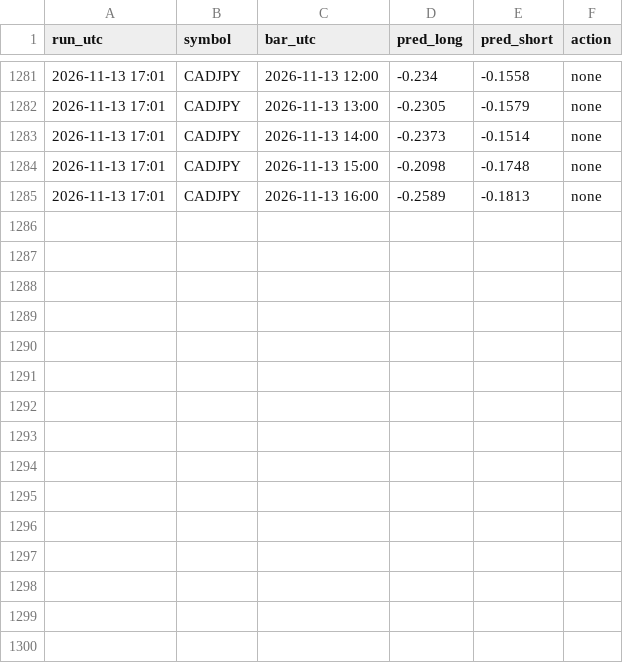
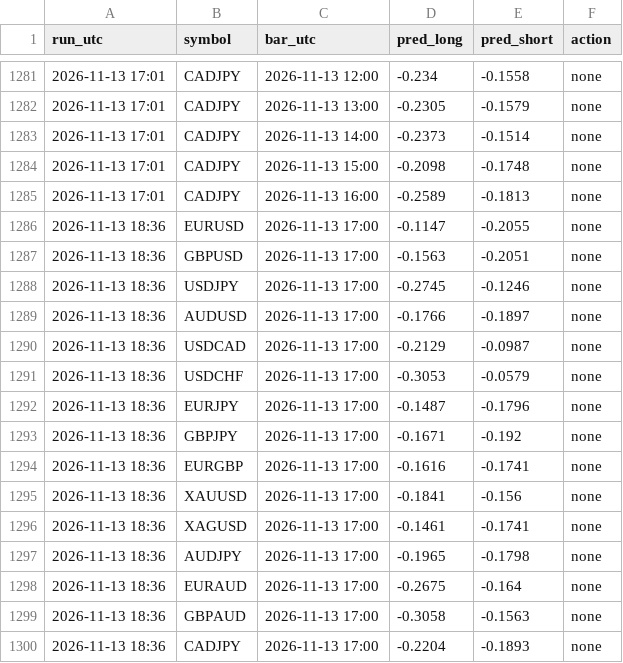
Before and after one commit to vimu41/ctm-ml-papertrader-, a CSV file: data/signals.csv, drawn as a sheet; only a part is shown, gaps mark what is left out; the diff names each change by its address in the sheet, - before the commit and + after, or states it on an @@ line.

```diff
--- a/data/signals.csv
+++ b/data/signals.csv
+row 1286: 2026-11-13 18:36 | EURUSD | 2026-11-13 17:00 | -0.1147 | -0.2055 | none
+row 1287: 2026-11-13 18:36 | GBPUSD | 2026-11-13 17:00 | -0.1563 | -0.2051 | none
+row 1288: 2026-11-13 18:36 | USDJPY | 2026-11-13 17:00 | -0.2745 | -0.1246 | none
+row 1289: 2026-11-13 18:36 | AUDUSD | 2026-11-13 17:00 | -0.1766 | -0.1897 | none
+row 1290: 2026-11-13 18:36 | USDCAD | 2026-11-13 17:00 | -0.2129 | -0.0987 | none
+row 1291: 2026-11-13 18:36 | USDCHF | 2026-11-13 17:00 | -0.3053 | -0.0579 | none
+row 1292: 2026-11-13 18:36 | EURJPY | 2026-11-13 17:00 | -0.1487 | -0.1796 | none
+row 1293: 2026-11-13 18:36 | GBPJPY | 2026-11-13 17:00 | -0.1671 | -0.192 | none
+row 1294: 2026-11-13 18:36 | EURGBP | 2026-11-13 17:00 | -0.1616 | -0.1741 | none
+row 1295: 2026-11-13 18:36 | XAUUSD | 2026-11-13 17:00 | -0.1841 | -0.156 | none
+row 1296: 2026-11-13 18:36 | XAGUSD | 2026-11-13 17:00 | -0.1461 | -0.1741 | none
+row 1297: 2026-11-13 18:36 | AUDJPY | 2026-11-13 17:00 | -0.1965 | -0.1798 | none
+row 1298: 2026-11-13 18:36 | EURAUD | 2026-11-13 17:00 | -0.2675 | -0.164 | none
+row 1299: 2026-11-13 18:36 | GBPAUD | 2026-11-13 17:00 | -0.3058 | -0.1563 | none
+row 1300: 2026-11-13 18:36 | CADJPY | 2026-11-13 17:00 | -0.2204 | -0.1893 | none
```
Also changed, not shown: 2 other files.
